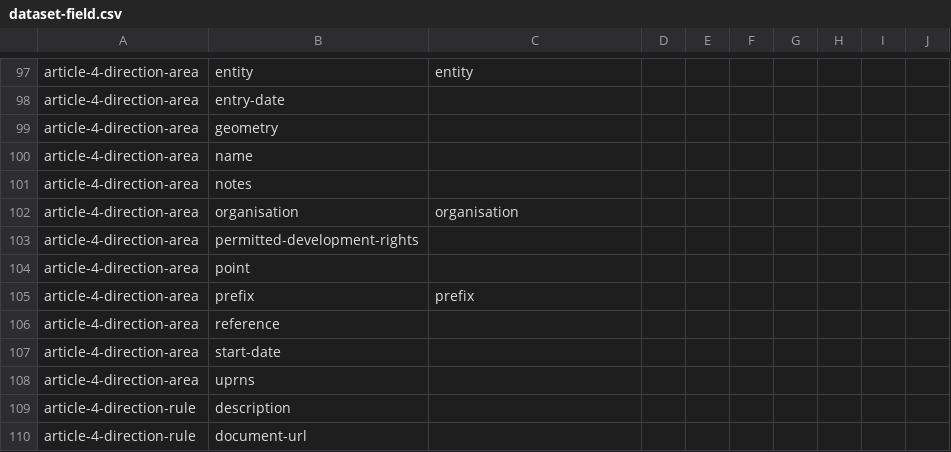
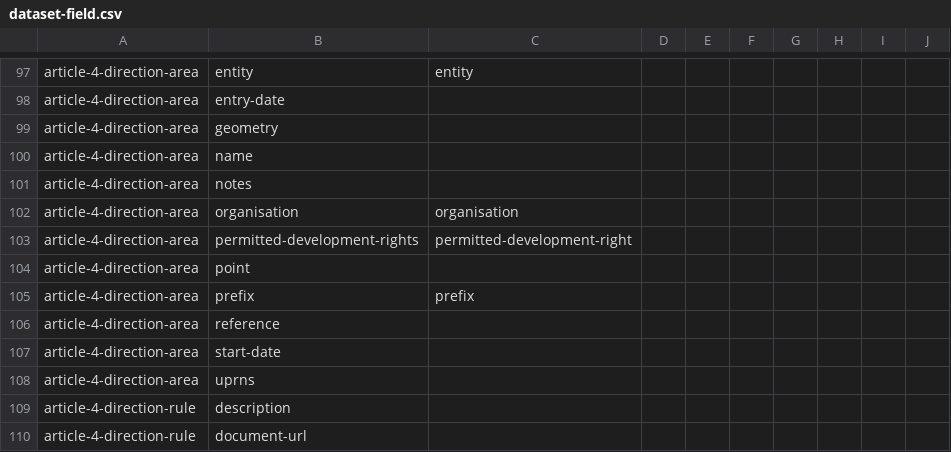
Before and after one commit to digital-land/specification, a CSV file: specification/dataset-field.csv, drawn as a sheet; only a part is shown, gaps mark what is left out.

Commit message:
Rebuilt specification 2026-05-22

```diff
--- a/specification/dataset-field.csv
+++ b/specification/dataset-field.csv
@@ -102,3 +102,3 @@ article-4-direction-area,notes,,,,,,,,
 article-4-direction-area,organisation,organisation,,,,,,,
-article-4-direction-area,permitted-development-rights,,,,,,,,
+article-4-direction-area,permitted-development-rights,permitted-development-right,,,,,,,
 article-4-direction-area,point,,,,,,,,
```
